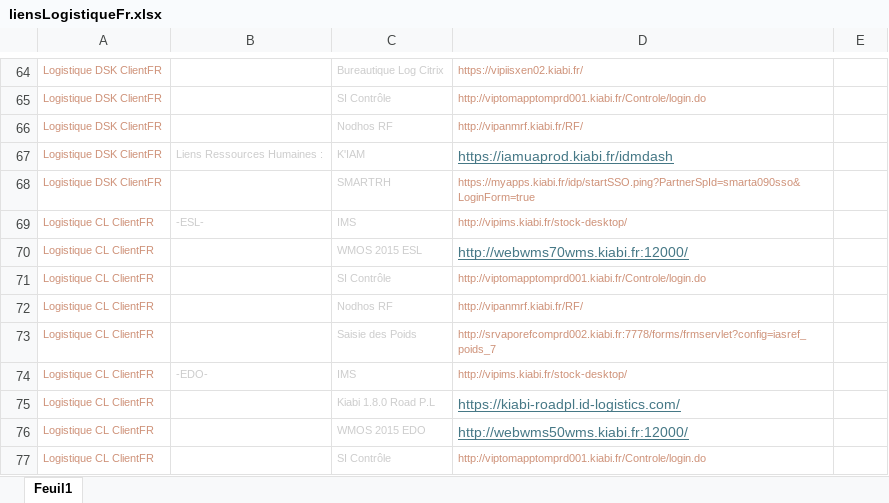
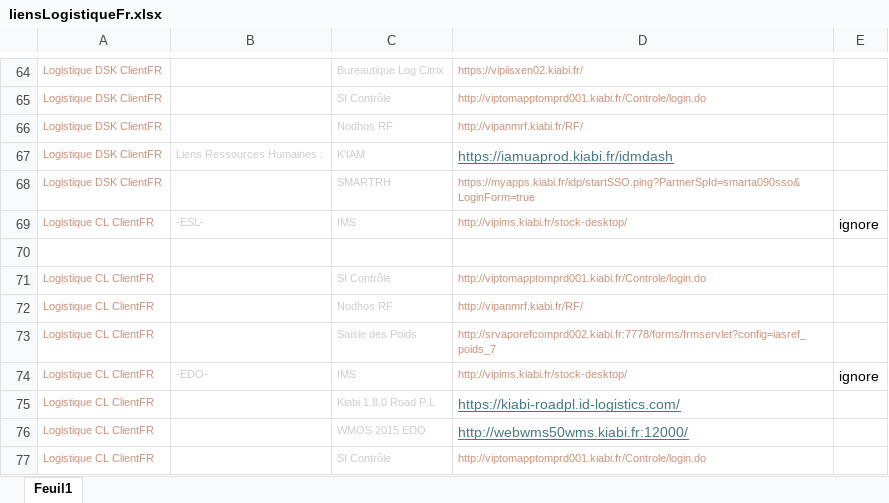
Before and after one commit to Snyxis/assets, an Excel workbook: liensLogistiqueFr.xlsx, sheet Feuil1, drawn as a sheet; only a part is shown, gaps mark what is left out; values as stored, in another font and other column widths than the file's, no borders; the diff covers the shown part only; the diff names each change by its address in the sheet, - before the commit and + after, or states it on an @@ line.

Commit message:
Add files via upload

```diff
--- a/liensLogistiqueFr.xlsx (sheet Feuil1)
+++ b/liensLogistiqueFr.xlsx (sheet Feuil1)
-E69: (empty)
+E69: ignore
-row 70: Logistique CL ClientFR |  | WMOS 2015 ESL | http://webwms70wms.kiabi.fr:12000/
+row 70: (empty)
-E74: (empty)
+E74: ignore
```
Also changed, not shown: 10 edited cells elsewhere in this sheet.
